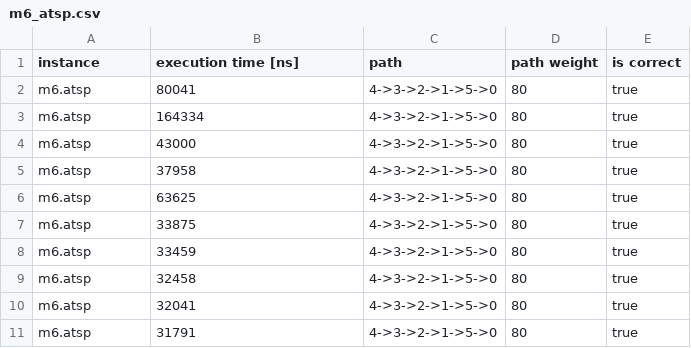
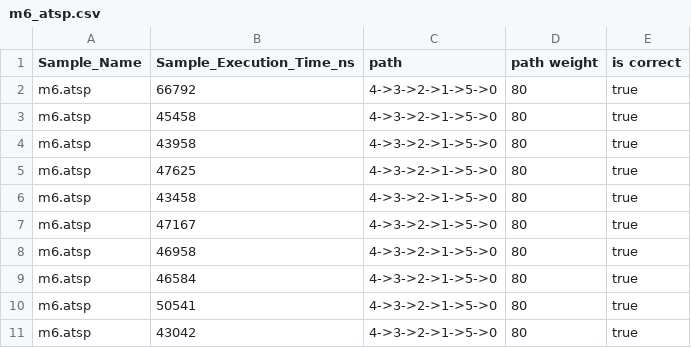
Before and after one commit to codeWithUtkarsh/tsp-playground, a CSV file: tsp-branch-and-bound/results/m6_atsp.csv, drawn as a sheet.

```diff
--- a/tsp-branch-and-bound/results/m6_atsp.csv
+++ b/tsp-branch-and-bound/results/m6_atsp.csv
@@ -1,11 +1,11 @@
-instance, execution time [ns], path, path weight, is correct
-m6.atsp, 80041, 4->3->2->1->5->0, 80, true
-m6.atsp, 164334, 4->3->2->1->5->0, 80, true
-m6.atsp, 43000, 4->3->2->1->5->0, 80, true
-m6.atsp, 37958, 4->3->2->1->5->0, 80, true
-m6.atsp, 63625, 4->3->2->1->5->0, 80, true
-m6.atsp, 33875, 4->3->2->1->5->0, 80, true
-m6.atsp, 33459, 4->3->2->1->5->0, 80, true
-m6.atsp, 32458, 4->3->2->1->5->0, 80, true
-m6.atsp, 32041, 4->3->2->1->5->0, 80, true
-m6.atsp, 31791, 4->3->2->1->5->0, 80, true
+Sample_Name, Sample_Execution_Time_ns, path, path weight, is correct
+m6.atsp, 66792, 4->3->2->1->5->0, 80, true
+m6.atsp, 45458, 4->3->2->1->5->0, 80, true
+m6.atsp, 43958, 4->3->2->1->5->0, 80, true
+m6.atsp, 47625, 4->3->2->1->5->0, 80, true
+m6.atsp, 43458, 4->3->2->1->5->0, 80, true
+m6.atsp, 47167, 4->3->2->1->5->0, 80, true
+m6.atsp, 46958, 4->3->2->1->5->0, 80, true
+m6.atsp, 46584, 4->3->2->1->5->0, 80, true
+m6.atsp, 50541, 4->3->2->1->5->0, 80, true
+m6.atsp, 43042, 4->3->2->1->5->0, 80, true
```
Also changed, not shown: tsp-branch-and-bound/results/burma14_tsp.csv, tsp-branch-and-bound/results/m12_atsp.csv, 10 other files.
